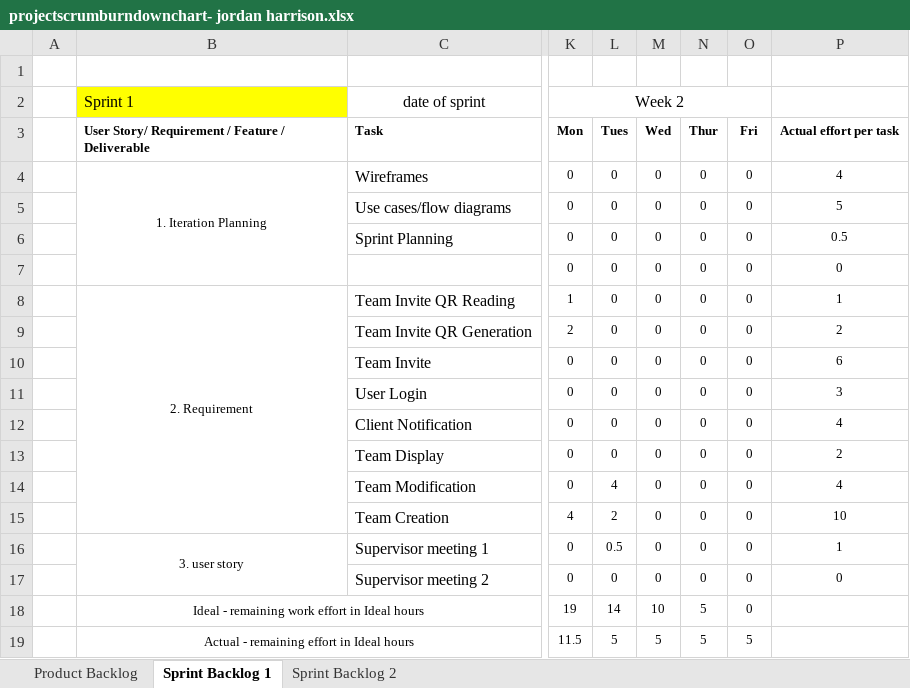
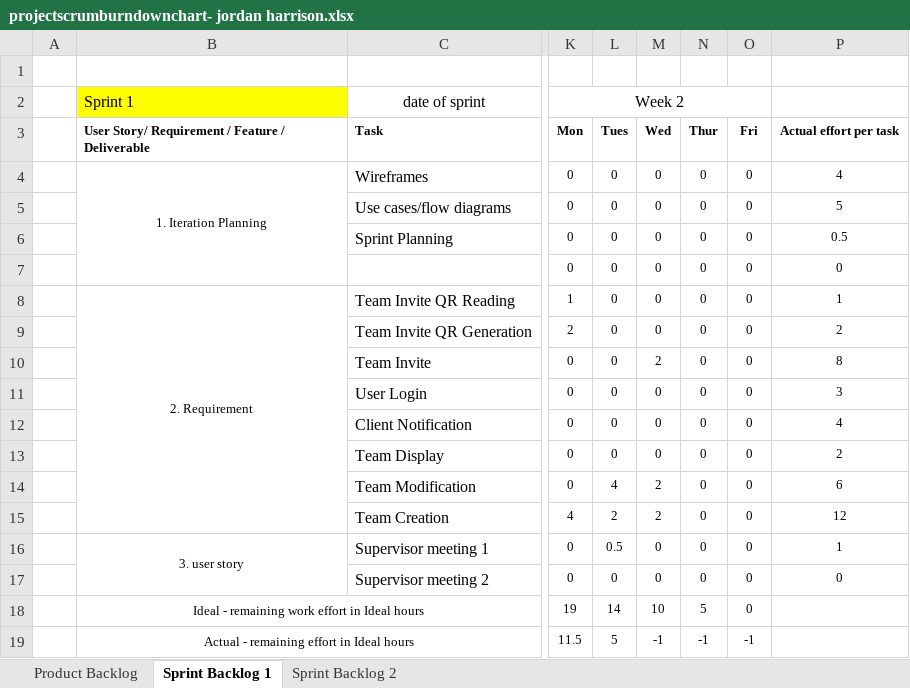
Before and after one commit to JayAitch/CI301, an Excel workbook: Planning Report/projectscrumburndownchart- jordan harrison.xlsx, sheet Sprint Backlog 1, drawn as a sheet; only a part is shown, gaps mark what is left out; values as stored, in another font and other column widths than the file's, no borders; charts and pictures not drawn; the diff names each change by its address in the sheet, - before the commit and + after, or states it on an @@ line.

```diff
--- a/Planning Report/projectscrumburndownchart- jordan harrison.xlsx (sheet Sprint Backlog 1)
+++ b/Planning Report/projectscrumburndownchart- jordan harrison.xlsx (sheet Sprint Backlog 1)
-M10: 0
+M10: 2
-P10: 6
+P10: 8
-M14:M15: 0
+M14:M15: 2
-P14: 4
+P14: 6
-P15: 10
+P15: 12
-M19: 5
+M19: -1
-N19: 5
+N19: -1
-O19: 5
+O19: -1
```
Also changed, not shown: charts or pictures, Planning Report/application sprint planner sprint1 11.11.19 - Copy.xlsx, 2 other files.
